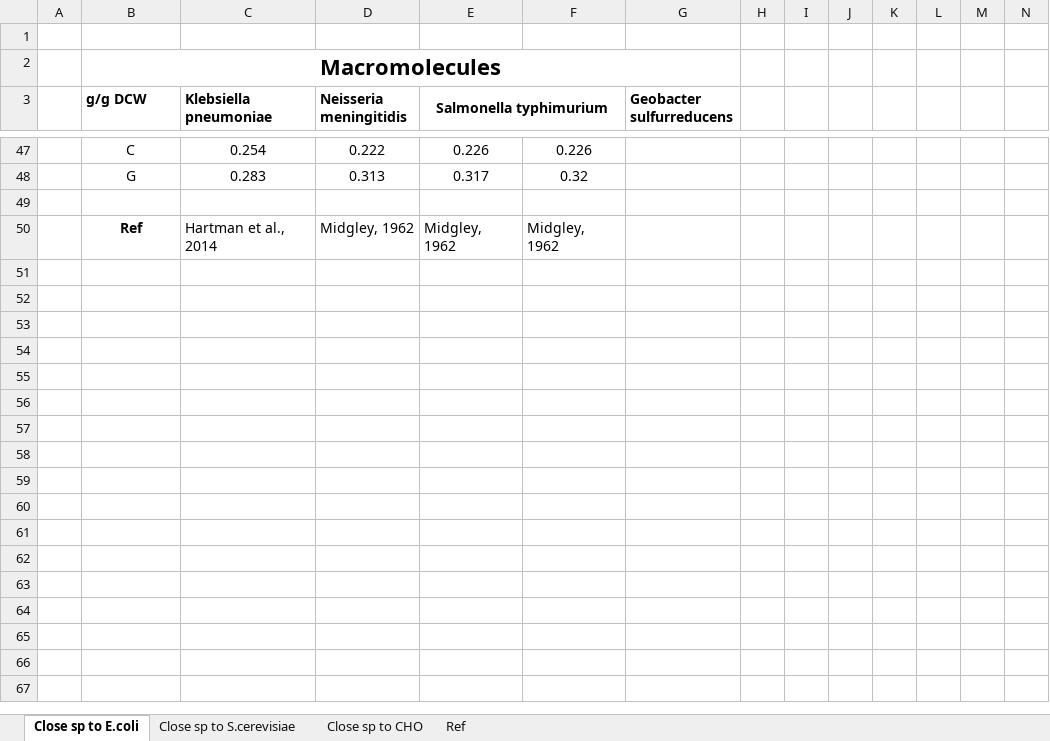
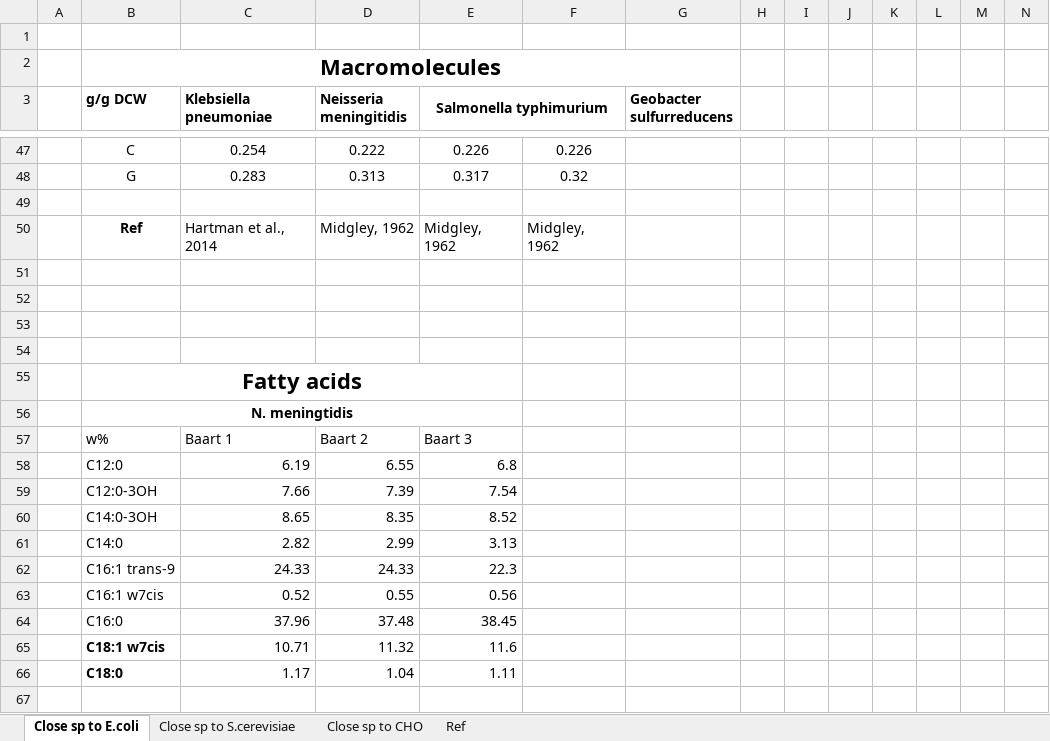
Before and after one commit to skku-pdse/FBAwEB, an Excel workbook: Supplementary file/Supplementary file1_close species.xlsx, sheet Close sp to E.coli, drawn as a sheet; only a part is shown, gaps mark what is left out; values as stored, in another font and other column widths than the file's, no borders; charts and pictures not drawn; rows hold the shown columns only; the diff covers the shown part only; the diff names each change by its address in the sheet, - before the commit and + after, or states it on an @@ line.

Commit message:
Update

```diff
--- a/Supplementary file/Supplementary file1_close species.xlsx (sheet Close sp to E.coli)
+++ b/Supplementary file/Supplementary file1_close species.xlsx (sheet Close sp to E.coli)
+row 51: (empty)
+row 52: (empty)
+row 53: (empty)
+row 54: (empty)
+row 55:  | Fatty acids
+row 56:  | N. meningtidis
+row 57:  | w% | Baart 1 | Baart 2 | Baart 3
+row 58:  | C12:0 | 6.19 | 6.55 | 6.8
+row 59:  | C12:0-3OH | 7.66 | 7.39 | 7.54
+row 60:  | C14:0-3OH | 8.65 | 8.35 | 8.52
+row 61:  | C14:0 | 2.82 | 2.99 | 3.13
+row 62:  | C16:1 trans-9 | 24.33 | 24.33 | 22.3
+row 63:  | C16:1 w7cis | 0.52 | 0.55 | 0.56
+row 64:  | C16:0 | 37.96 | 37.48 | 38.45
+row 65:  | C18:1 w7cis | 10.71 | 11.32 | 11.6
+row 66:  | C18:0 | 1.17 | 1.04 | 1.11
+row 67: (empty)
```
Also changed, not shown: 40 added rows, 10 removed rows, 32 edited cells, cell formats and merged cells elsewhere in this sheet, sheet Close sp to S.cerevisiae, charts or pictures.
